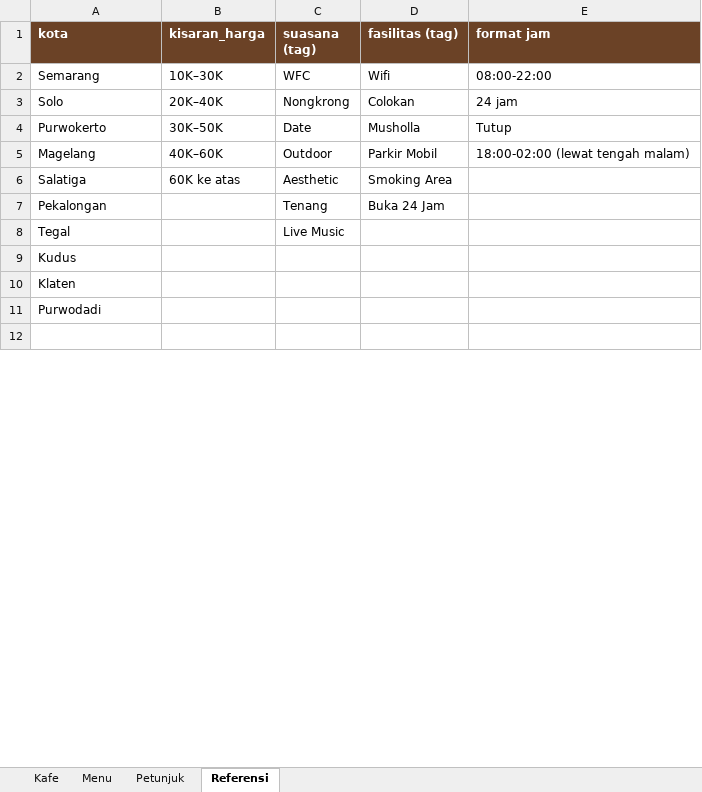
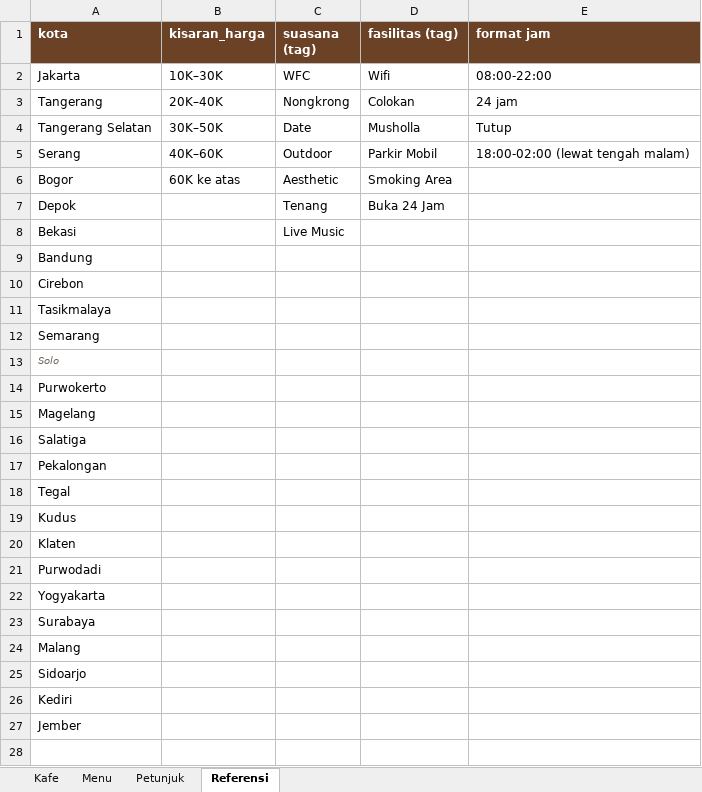
Before and after one commit to ajayworkstudio/workfromcafe, an Excel workbook: public/template-workfromcafe.xlsx, sheet Referensi, drawn as a sheet; only a part is shown; the shorter side is filled out with more unchanged rows; values as stored, in another font and other column widths than the file's, no borders; addresses are those after the commit; the diff covers the shown part only; the diff names each change by its address in the sheet, - before the commit and + after, or states it on an @@ line.

```diff
--- a/public/template-workfromcafe.xlsx (sheet Referensi)
+++ b/public/template-workfromcafe.xlsx (sheet Referensi)
-A2 (kota): Semarang
+A2 (kota): Jakarta
-A3 (kota): Solo
+A3 (kota): Tangerang
-A4 (kota): Purwokerto
+A4 (kota): Tangerang Selatan
-A5 (kota): Magelang
+A5 (kota): Serang
-A6 (kota): Salatiga
+A6 (kota): Bogor
+row 7: Depok |  | Tenang | Buka 24 Jam
+row 8: Bekasi |  | Live Music
+row 9: Bandung
+row 10: Cirebon
+row 11: Tasikmalaya
+row 12: Semarang
+row 13: Solo
+row 14: Purwokerto
+row 15: Magelang
+row 16: Salatiga
-C17 (suasana (tag)): Tenang
+C17 (suasana (tag)): (empty)
-D17 (fasilitas (tag)): Buka 24 Jam
+D17 (fasilitas (tag)): (empty)
-C18 (suasana (tag)): Live Music
+C18 (suasana (tag)): (empty)
+row 22: Yogyakarta
+row 23: Surabaya
+row 24: Malang
+row 25: Sidoarjo
+row 26: Kediri
+row 27: Jember
+row 28: (empty)
```
Also changed, not shown: 3 added rows and cell formats elsewhere in this sheet, 19 other files.
